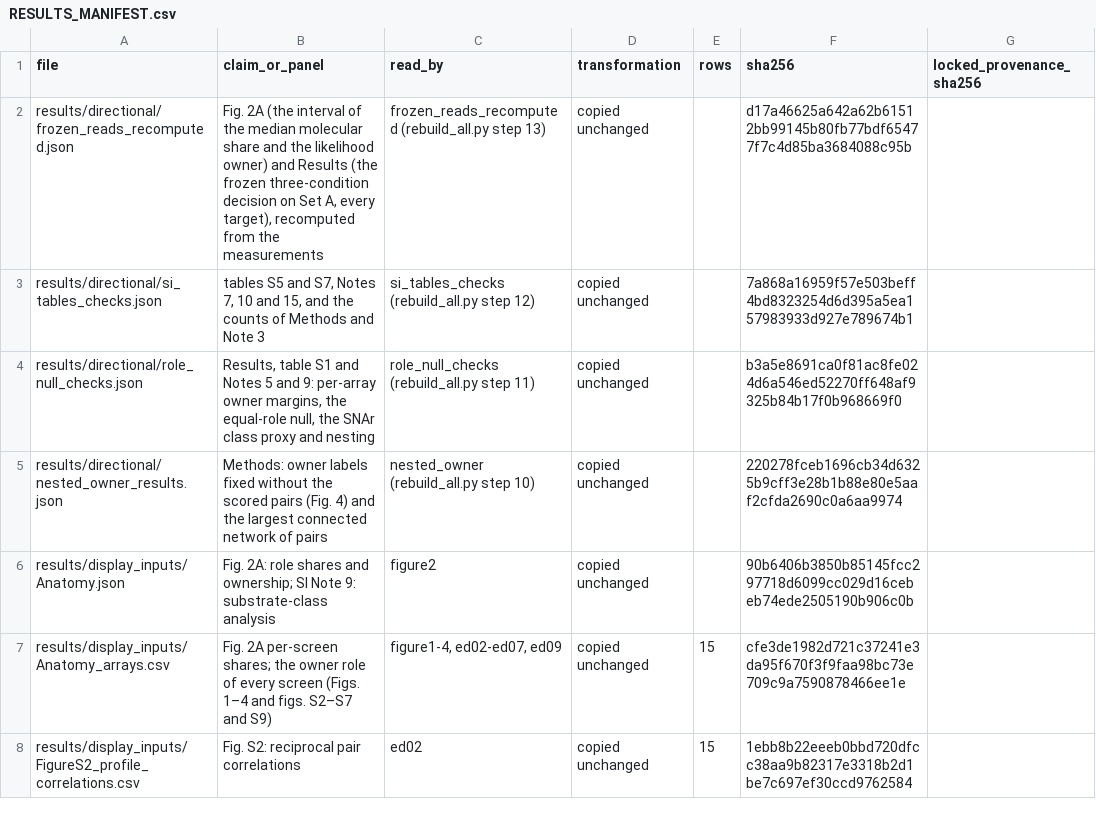
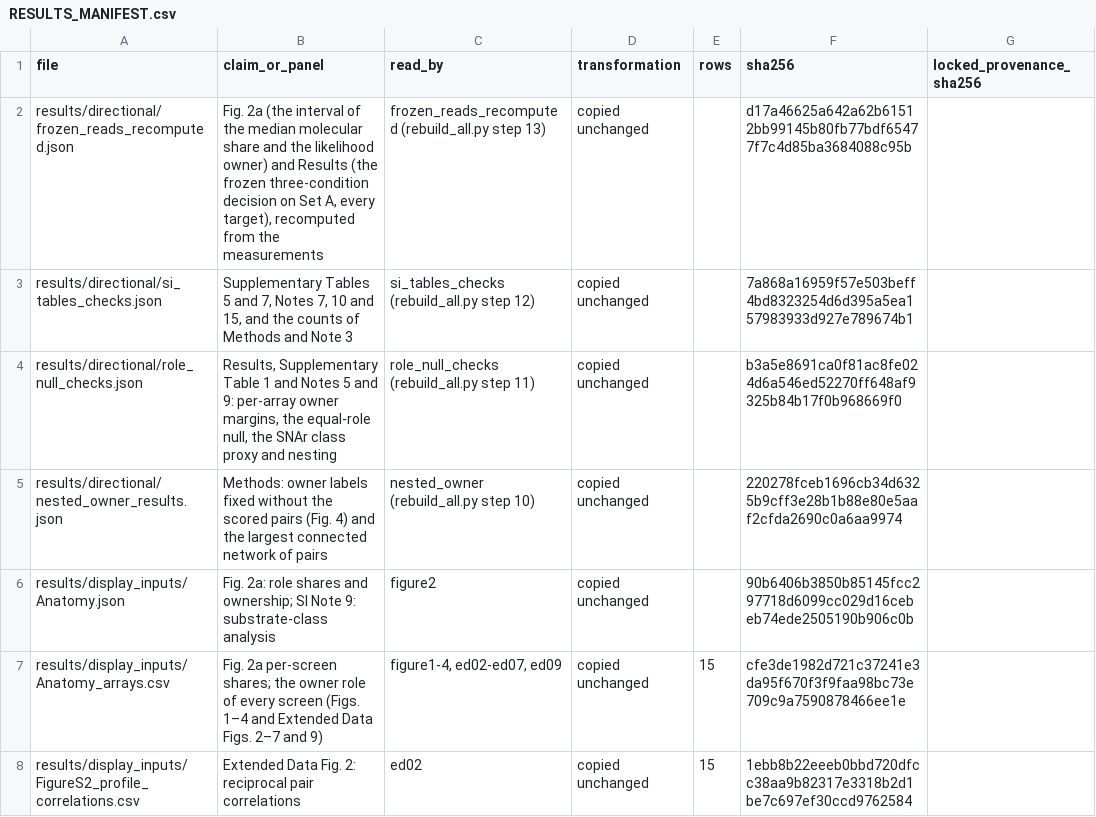
Before and after one commit to TheLiaoGroup/One-molecule-of-a-reacting-pair-owns-its-condition-preferences, a CSV file: results/RESULTS_MANIFEST.csv, drawn as a sheet; only a part is shown; the diff covers the shown part only.

```diff
--- a/results/RESULTS_MANIFEST.csv
+++ b/results/RESULTS_MANIFEST.csv
@@ -1,8 +1,8 @@
 file,claim_or_panel,read_by,transformation,rows,sha256,locked_provenance_sha256
-results/directional/frozen_reads_recomputed.json,"Fig. 2A (the interval of the median molecular share and the likelihood owner) and Results (the frozen three-condition decision on Set A, every target), recomputed from the measurements",frozen_reads_recomputed (rebuild_all.py step 13),copied unchanged,,d17a46625a642a62b61512bb99145b80fb77bdf65477f7c4d85ba3684088c95b,
-results/directional/si_tables_checks.json,"tables S5 and S7, Notes 7, 10 and 15, and the counts of Methods and Note 3",si_tables_checks (rebuild_all.py step 12),copied unchanged,,7a868a16959f57e503beff4bd8323254d6d395a5ea157983933d927e789674b1,
-results/directional/role_null_checks.json,"Results, table S1 and Notes 5 and 9: per-array owner margins, the equal-role null, the SNAr class proxy and nesting",role_null_checks (rebuild_all.py step 11),copied unchanged,,b3a5e8691ca0f81ac8fe024d6a546ed52270ff648af9325b84b17f0b968669f0,
+results/directional/frozen_reads_recomputed.json,"Fig. 2a (the interval of the median molecular share and the likelihood owner) and Results (the frozen three-condition decision on Set A, every target), recomputed from the measurements",frozen_reads_recomputed (rebuild_all.py step 13),copied unchanged,,d17a46625a642a62b61512bb99145b80fb77bdf65477f7c4d85ba3684088c95b,
+results/directional/si_tables_checks.json,"Supplementary Tables 5 and 7, Notes 7, 10 and 15, and the counts of Methods and Note 3",si_tables_checks (rebuild_all.py step 12),copied unchanged,,7a868a16959f57e503beff4bd8323254d6d395a5ea157983933d927e789674b1,
+results/directional/role_null_checks.json,"Results, Supplementary Table 1 and Notes 5 and 9: per-array owner margins, the equal-role null, the SNAr class proxy and nesting",role_null_checks (rebuild_all.py step 11),copied unchanged,,b3a5e8691ca0f81ac8fe024d6a546ed52270ff648af9325b84b17f0b968669f0,
 results/directional/nested_owner_results.json,Methods: owner labels fixed without the scored pairs (Fig. 4) and the largest connected network of pairs,nested_owner (rebuild_all.py step 10),copied unchanged,,220278fceb1696cb34d6325b9cff3e28b1b88e80e5aaf2cfda2690c0a6aa9974,
-results/display_inputs/Anatomy.json,Fig. 2A: role shares and ownership; SI Note 9: substrate-class analysis,figure2,copied unchanged,,90b6406b3850b85145fcc297718d6099cc029d16cebeb74ede2505190b906c0b,
-results/display_inputs/Anatomy_arrays.csv,Fig. 2A per-screen shares; the owner role of every screen (Figs. 1–4 and figs. S2–S7 and S9),"figure1-4, ed02-ed07, ed09",copied unchanged,15,cfe3de1982d721c37241e3da95f670f3f9faa98bc73e709c9a7590878466ee1e,
-results/display_inputs/FigureS2_profile_correlations.csv,Fig. S2: reciprocal pair correlations,ed02,copied unchanged,15,1ebb8b22eeeb0bbd720dfcc38aa9b82317e3318b2d1be7c697ef30ccd9762584,
+results/display_inputs/Anatomy.json,Fig. 2a: role shares and ownership; SI Note 9: substrate-class analysis,figure2,copied unchanged,,90b6406b3850b85145fcc297718d6099cc029d16cebeb74ede2505190b906c0b,
+results/display_inputs/Anatomy_arrays.csv,Fig. 2a per-screen shares; the owner role of every screen (Figs. 1–4 and Extended Data Figs. 2–7 and 9),"figure1-4, ed02-ed07, ed09",copied unchanged,15,cfe3de1982d721c37241e3da95f670f3f9faa98bc73e709c9a7590878466ee1e,
+results/display_inputs/FigureS2_profile_correlations.csv,Extended Data Fig. 2: reciprocal pair correlations,ed02,copied unchanged,15,1ebb8b22eeeb0bbd720dfcc38aa9b82317e3318b2d1be7c697ef30ccd9762584,
```
Also changed, not shown: 31 edited cells elsewhere in this file, DATA_MANIFEST.csv, metadata/PUBLICATION_USE_BY_PAIR.csv, 29 other files.
